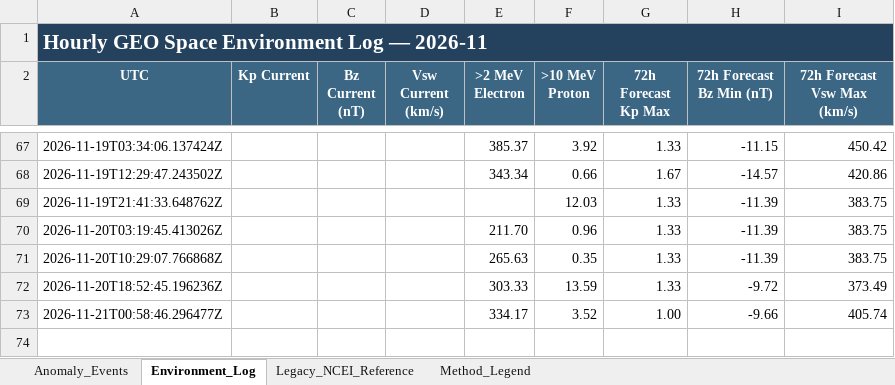
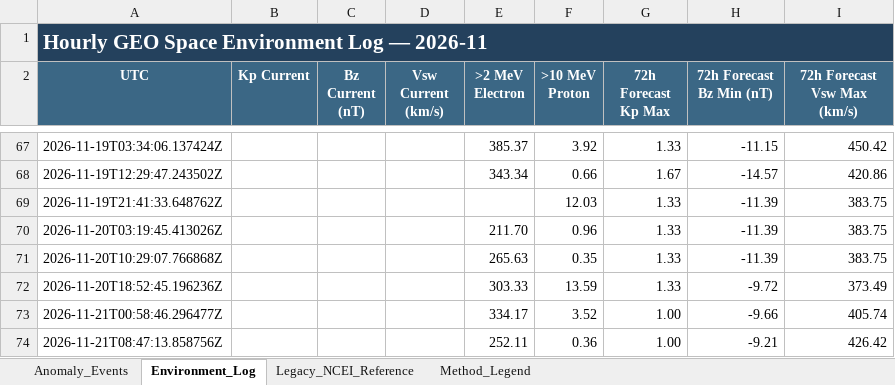
Before and after one commit to sgsy4c2zh7-tech/GEO-SAT-Thread, an Excel workbook: docs/data/satellite-risk/monthly/2026-11_Satellite_Anomaly_SpaceWeather.xlsx, sheet Environment_Log, drawn as a sheet; only a part is shown, gaps mark what is left out; values as stored, in another font and other column widths than the file's, no borders; the diff names each change by its address in the sheet, - before the commit and + after, or states it on an @@ line.

```diff
--- a/docs/data/satellite-risk/monthly/2026-11_Satellite_Anomaly_SpaceWeather.xlsx (sheet Environment_Log)
+++ b/docs/data/satellite-risk/monthly/2026-11_Satellite_Anomaly_SpaceWeather.xlsx (sheet Environment_Log)
+row 74: 2026-11-21T08:47:13.858756Z |  |  |  | 252.11 | 0.36 | 1.00 | -9.21 | 426.42
```
Also changed, not shown: docs/data/satellite-risk/monthly/2025-12_Satellite_Anomaly_SpaceWeather.xlsx, docs/data/satellite-risk/monthly/2026-01_Satellite_Anomaly_SpaceWeather.xlsx, 16 other files.
